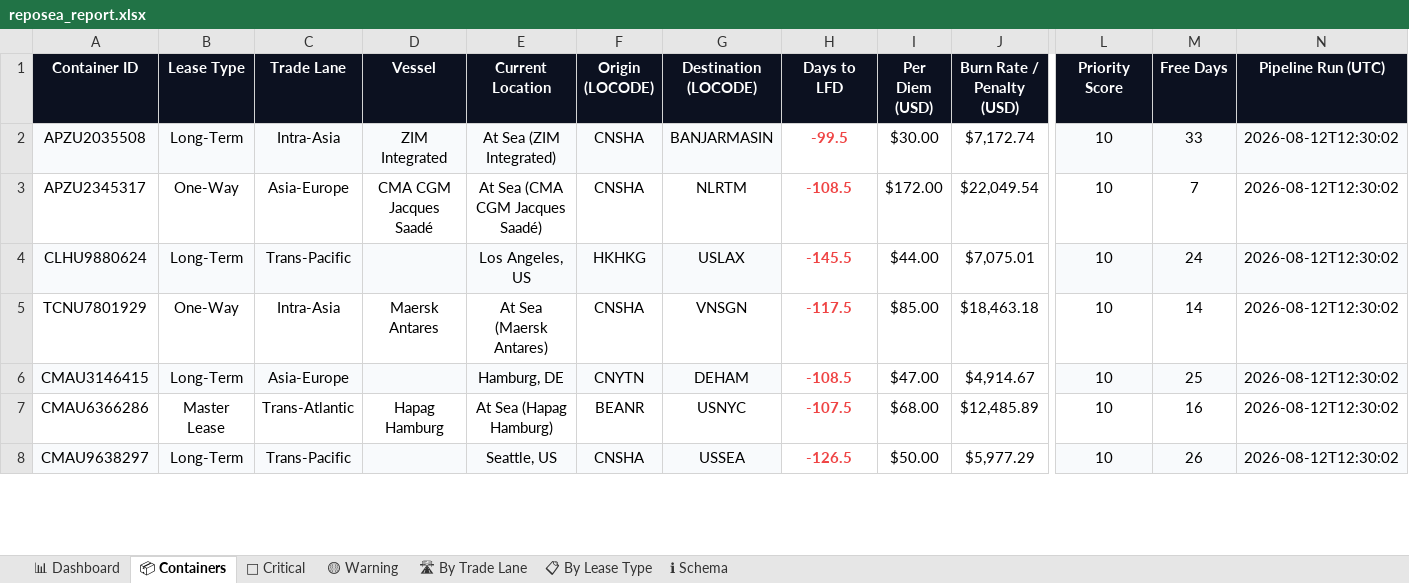
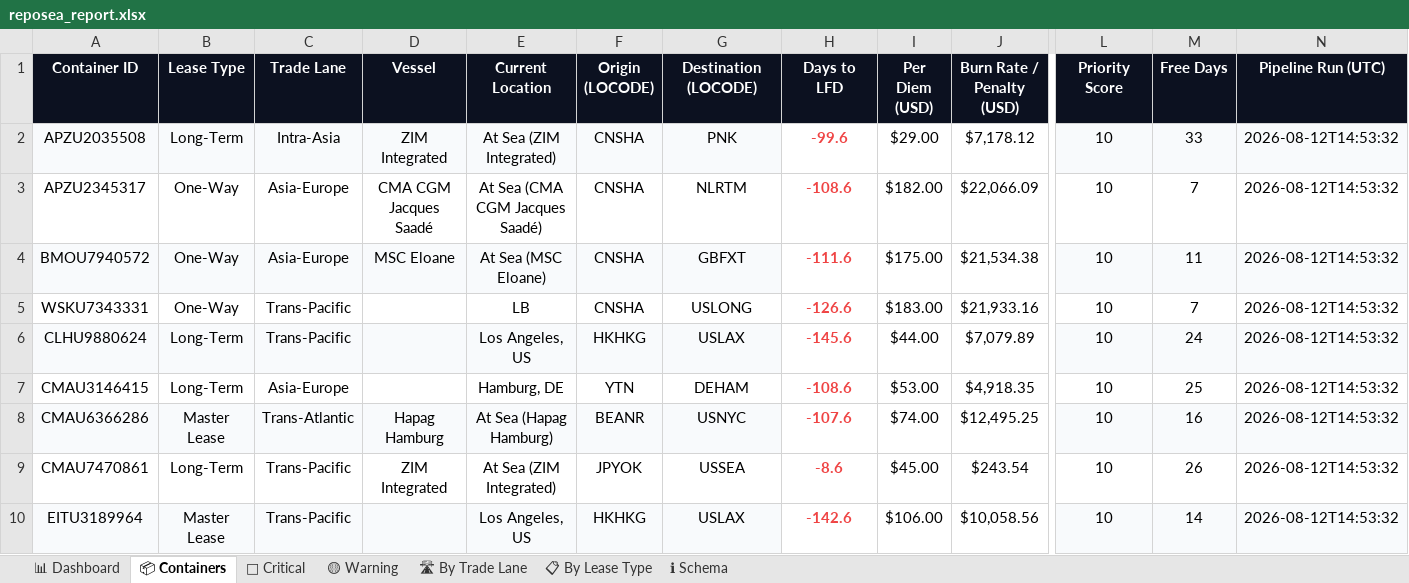
Before and after one commit to rahulmistry18/-Reposea_container_optimizer, an Excel workbook: data/exports/reposea_report.xlsx, sheet 📦 Containers, drawn as a sheet; only a part is shown, gaps mark what is left out; values as stored, in another font and other column widths than the file's, no borders; table styles not drawn; removed rows and columns are numbered as before the commit, all else as after; rows hold the shown columns only; the diff covers the shown part only; the diff names each change by its address in the sheet, - before the commit and + after, or states it on an @@ line.

Commit message:
chore(data): pipeline run 2026-08-12T04:53:33Z [skip ci]

```diff
--- a/data/exports/reposea_report.xlsx (sheet 📦 Containers)
+++ b/data/exports/reposea_report.xlsx (sheet 📦 Containers)
-G2 (Destination (LOCODE)): BANJARMASIN
+G2 (Destination (LOCODE)): PNK
-H2 (Days to LFD): -99.5
+H2 (Days to LFD): -99.6
-I2 (Per Diem (USD)): $30.00
+I2 (Per Diem (USD)): $29.00
-J2 (Burn Rate / Penalty (USD)): $7,172.74
+J2 (Burn Rate / Penalty (USD)): $7,178.12
-N2:N3 (Pipeline Run (UTC)): 2026-08-12T12:30:02
+N2:N3 (Pipeline Run (UTC)): 2026-08-12T14:53:32
-H3 (Days to LFD): -108.5
+H3 (Days to LFD): -108.6
-I3 (Per Diem (USD)): $172.00
+I3 (Per Diem (USD)): $182.00
-J3 (Burn Rate / Penalty (USD)): $22,049.54
+J3 (Burn Rate / Penalty (USD)): $22,066.09
+row 4: BMOU7940572 | One-Way | Asia-Europe | MSC Eloane | At Sea (MSC Eloane) | CNSHA | GBFXT | -111.6 | $175.00 | $21,534.38 | 10 | 11 | 2026-08-12T14:53:32
+row 5: WSKU7343331 | One-Way | Trans-Pacific |  | LB | CNSHA | USLONG | -126.6 | $183.00 | $21,933.16 | 10 | 7 | 2026-08-12T14:53:32
-H6 (Days to LFD): -145.5
+H6 (Days to LFD): -145.6
-J6 (Burn Rate / Penalty (USD)): $7,075.01
+J6 (Burn Rate / Penalty (USD)): $7,079.89
-N6 (Pipeline Run (UTC)): 2026-08-12T12:30:02
+N6 (Pipeline Run (UTC)): 2026-08-12T14:53:32
-row 5: TCNU7801929 | One-Way | Intra-Asia | Maersk Antares | At Sea (Maersk Antares) | CNSHA | VNSGN | -117.5 | $85.00 | $18,463.18 | 10 | 14 | 2026-08-12T12:30:02
-A7:G7 fill: #F8FAFC
+A7:G7 fill: none
-F7 (Origin (LOCODE)): CNYTN
+F7 (Origin (LOCODE)): YTN
-H7 (Days to LFD): -108.5
+H7 (Days to LFD): -108.6
-I7 (Per Diem (USD)): $47.00
+I7 (Per Diem (USD)): $53.00
-J7 (Burn Rate / Penalty (USD)): $4,914.67
+J7 (Burn Rate / Penalty (USD)): $4,918.35
-L7:N7 fill: #F8FAFC
+L7:N7 fill: none
-N7:N8 (Pipeline Run (UTC)): 2026-08-12T12:30:02
+N7:N8 (Pipeline Run (UTC)): 2026-08-12T14:53:32
-A8:G8 fill: none
+A8:G8 fill: #F8FAFC
-H8 (Days to LFD): -107.5
+H8 (Days to LFD): -107.6
-I8 (Per Diem (USD)): $68.00
+I8 (Per Diem (USD)): $74.00
-J8 (Burn Rate / Penalty (USD)): $12,485.89
+J8 (Burn Rate / Penalty (USD)): $12,495.25
-L8:N8 fill: none
+L8:N8 fill: #F8FAFC
-row 8: CMAU9638297 | Long-Term | Trans-Pacific |  | Seattle, US | CNSHA | USSEA | -126.5 | $50.00 | $5,977.29 | 10 | 26 | 2026-08-12T12:30:02
+row 9: CMAU7470861 | Long-Term | Trans-Pacific | ZIM Integrated | At Sea (ZIM Integrated) | JPYOK | USSEA | -8.6 | $45.00 | $243.54 | 10 | 26 | 2026-08-12T14:53:32
+row 10: EITU3189964 | Master Lease | Trans-Pacific |  | Los Angeles, US | HKHKG | USLAX | -142.6 | $106.00 | $10,058.56 | 10 | 14 | 2026-08-12T14:53:32
```
Also changed, not shown: 18 added rows, 20 removed rows, 37 edited cells and cell formats elsewhere in this sheet, sheet 🔴 Critical, sheet 🛣 By Trade Lane, sheet 📊 Dashboard, sheet 📋 By Lease Type, sheet 🟡 Warning, 8 other files.
